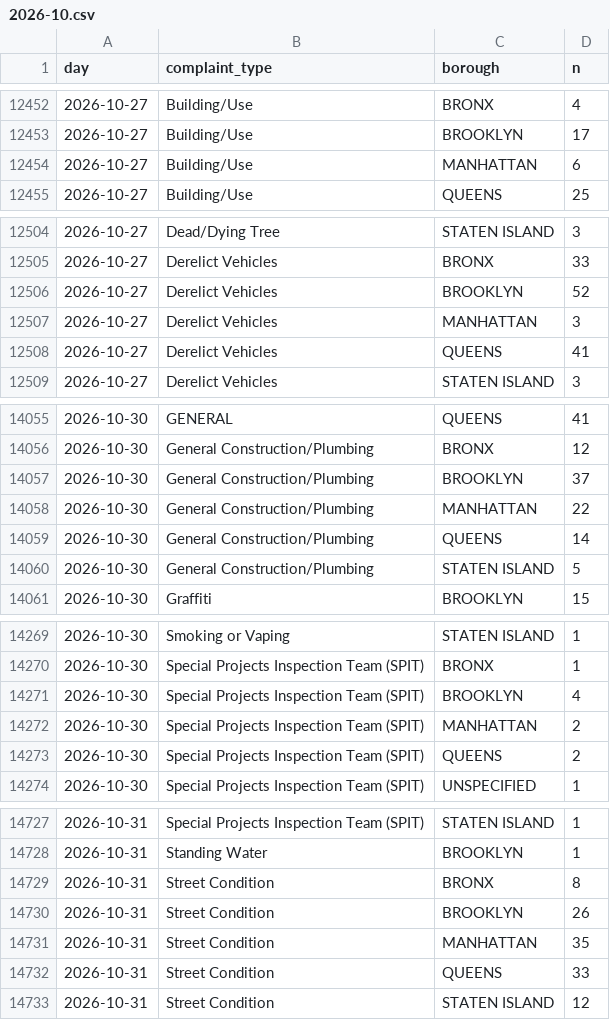
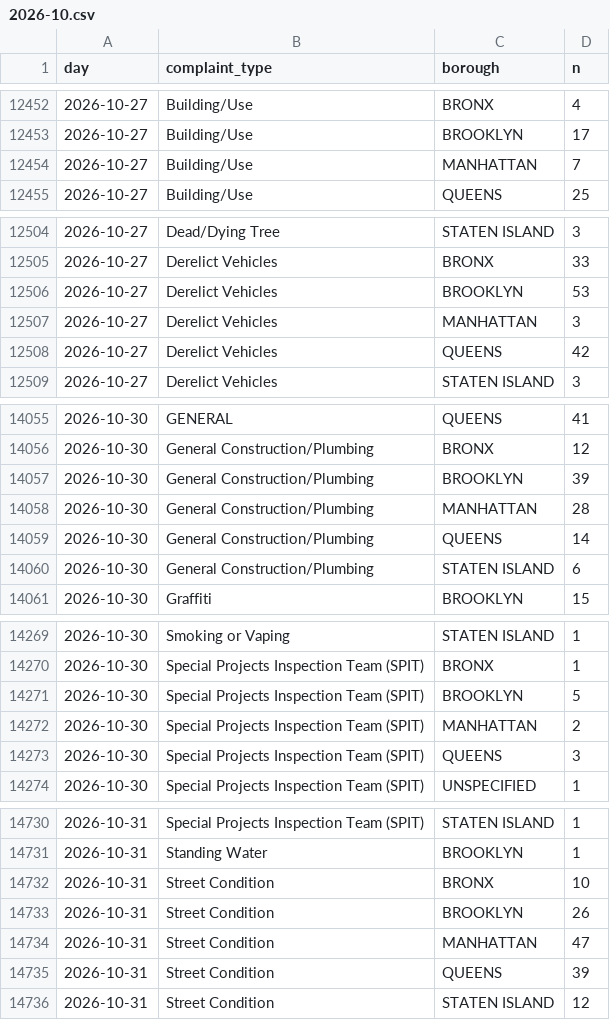
Before and after one commit to AshokReddy010/nyc-311-pulse, a CSV file: data/counts/2026-10.csv, drawn as a sheet; only a part is shown, gaps mark what is left out; the diff covers the shown part only.

```diff
--- a/data/counts/2026-10.csv
+++ b/data/counts/2026-10.csv
@@ -12453,3 +12453,3 @@ day,complaint_type,borough,n
 2026-10-27,Building/Use,BROOKLYN,17
-2026-10-27,Building/Use,MANHATTAN,6
+2026-10-27,Building/Use,MANHATTAN,7
 2026-10-27,Building/Use,QUEENS,25
@@ -12505,5 +12505,5 @@ day,complaint_type,borough,n
 2026-10-27,Derelict Vehicles,BRONX,33
-2026-10-27,Derelict Vehicles,BROOKLYN,52
+2026-10-27,Derelict Vehicles,BROOKLYN,53
 2026-10-27,Derelict Vehicles,MANHATTAN,3
-2026-10-27,Derelict Vehicles,QUEENS,41
+2026-10-27,Derelict Vehicles,QUEENS,42
 2026-10-27,Derelict Vehicles,STATEN ISLAND,3
@@ -14056,6 +14056,6 @@ day,complaint_type,borough,n
 2026-10-30,General Construction/Plumbing,BRONX,12
-2026-10-30,General Construction/Plumbing,BROOKLYN,37
-2026-10-30,General Construction/Plumbing,MANHATTAN,22
+2026-10-30,General Construction/Plumbing,BROOKLYN,39
+2026-10-30,General Construction/Plumbing,MANHATTAN,28
 2026-10-30,General Construction/Plumbing,QUEENS,14
-2026-10-30,General Construction/Plumbing,STATEN ISLAND,5
+2026-10-30,General Construction/Plumbing,STATEN ISLAND,6
 2026-10-30,Graffiti,BROOKLYN,15
@@ -14270,5 +14270,5 @@ day,complaint_type,borough,n
 2026-10-30,Special Projects Inspection Team (SPIT),BRONX,1
-2026-10-30,Special Projects Inspection Team (SPIT),BROOKLYN,4
+2026-10-30,Special Projects Inspection Team (SPIT),BROOKLYN,5
 2026-10-30,Special Projects Inspection Team (SPIT),MANHATTAN,2
-2026-10-30,Special Projects Inspection Team (SPIT),QUEENS,2
+2026-10-30,Special Projects Inspection Team (SPIT),QUEENS,3
 2026-10-30,Special Projects Inspection Team (SPIT),UNSPECIFIED,1
@@ -14728,6 +14731,6 @@ day,complaint_type,borough,n
 2026-10-31,Standing Water,BROOKLYN,1
-2026-10-31,Street Condition,BRONX,8
+2026-10-31,Street Condition,BRONX,10
 2026-10-31,Street Condition,BROOKLYN,26
-2026-10-31,Street Condition,MANHATTAN,35
-2026-10-31,Street Condition,QUEENS,33
+2026-10-31,Street Condition,MANHATTAN,47
+2026-10-31,Street Condition,QUEENS,39
 2026-10-31,Street Condition,STATEN ISLAND,12
```
Also changed, not shown: 4 added rows, 1 removed row and 29 edited cells elsewhere in this file, 4 other files.
